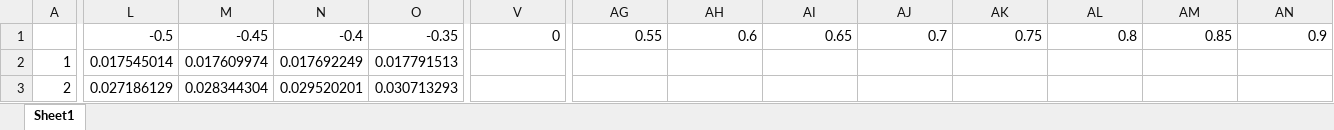
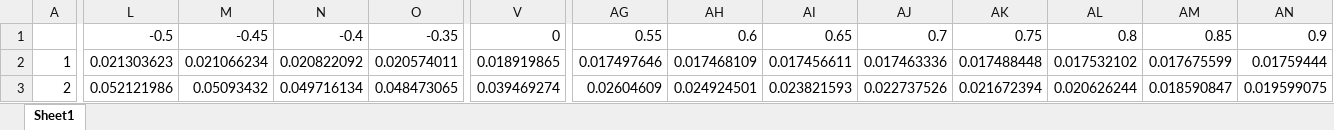
Before and after one commit to Kiteflyingee/trendrec, an Excel workbook: result/movielens结果统计.xlsx, sheet Sheet1, drawn as a sheet; only a part is shown, gaps mark what is left out; values as stored, in another font and other column widths than the file's, no borders; charts and pictures not drawn; the diff covers the shown part only; the diff names each change by its address in the sheet, - before the commit and + after, or states it on an @@ line.

```diff
--- a/result/movielens结果统计.xlsx (sheet Sheet1)
+++ b/result/movielens结果统计.xlsx (sheet Sheet1)
-L2: 0.017545014
+L2: 0.021303623
-M2: 0.017609974
+M2: 0.021066234
-N2: 0.017692249
+N2: 0.020822092
-O2: 0.017791513
+O2: 0.020574011
-V2: (empty)
+V2: 0.018919865
-AG2: (empty)
+AG2: 0.017497646
-AH2: (empty)
+AH2: 0.017468109
-AI2: (empty)
+AI2: 0.017456611
-AJ2: (empty)
+AJ2: 0.017463336
-AK2: (empty)
+AK2: 0.017488448
-AL2: (empty)
+AL2: 0.017532102
-AM2: (empty)
+AM2: 0.017675599
-AN2: (empty)
+AN2: 0.01759444
-L3: 0.027186129
+L3: 0.052121986
-M3: 0.028344304
+M3: 0.05093432
-N3: 0.029520201
+N3: 0.049716134
-O3: 0.030713293
+O3: 0.048473065
-V3: (empty)
+V3: 0.039469274
-AG3: (empty)
+AG3: 0.02604609
-AH3: (empty)
+AH3: 0.024924501
-AI3: (empty)
+AI3: 0.023821593
-AJ3: (empty)
+AJ3: 0.022737526
-AK3: (empty)
+AK3: 0.021672394
-AL3: (empty)
+AL3: 0.020626244
-AM3: (empty)
+AM3: 0.018590847
-AN3: (empty)
+AN3: 0.019599075
```
Also changed, not shown: 1574 edited cells elsewhere in this sheet, charts or pictures, 11 other files.
